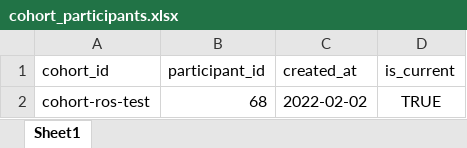
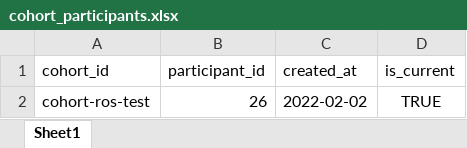
Before and after one commit to bcgov/hcap, an Excel workbook: server/scripts/xlsx/cohort_participants.xlsx, sheet Sheet1, drawn as a sheet; values as stored, in another font and other column widths than the file's, no borders; the diff names each change by its address in the sheet, - before the commit and + after, or states it on an @@ line.

Commit message:
HCAP-1233 | added useful error messages and data cleanup on failure to seed-data. Test now runs and passes! But the test runner doesn't run seed-data

```diff
--- a/server/scripts/xlsx/cohort_participants.xlsx (sheet Sheet1)
+++ b/server/scripts/xlsx/cohort_participants.xlsx (sheet Sheet1)
-B2 (participant_id): 68
+B2 (participant_id): 26
```
Also changed, not shown: server/scripts/xlsx/participant_post_hire_status.xlsx, server/scripts/xlsx/participants_status.xlsx, 3 other files.
